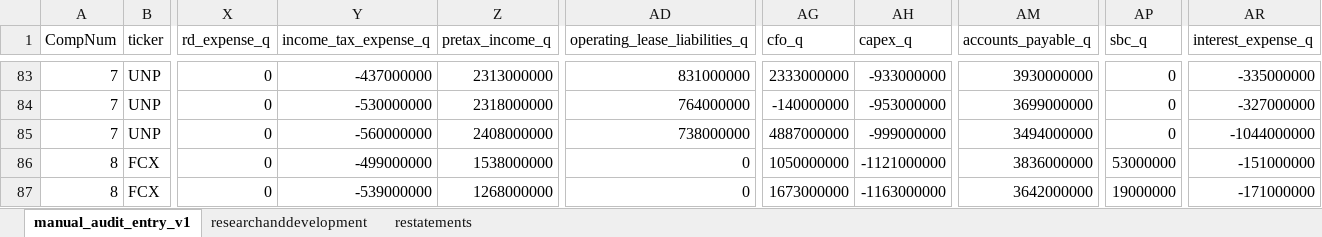
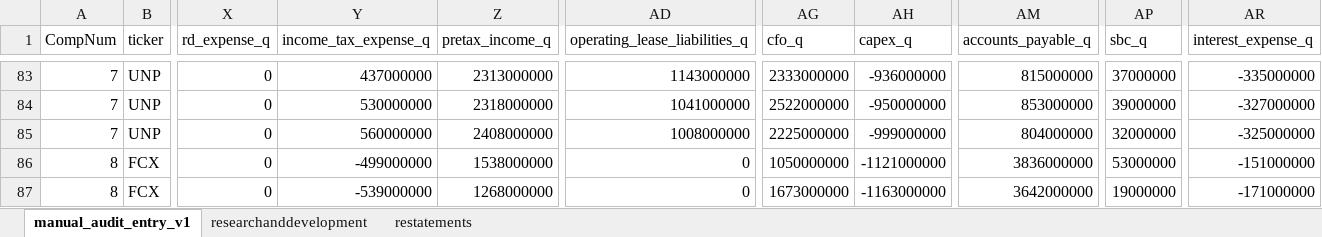
Before and after one commit to peakyragnar/Arrow, an Excel workbook: golden_eval.xlsx, sheet manual_audit_entry_v1, drawn as a sheet; only a part is shown, gaps mark what is left out; values as stored, in another font and other column widths than the file's, no borders; the diff covers the shown part only; the diff names each change by its address in the sheet, - before the commit and + after, or states it on an @@ line.

```diff
--- a/golden_eval.xlsx (sheet manual_audit_entry_v1)
+++ b/golden_eval.xlsx (sheet manual_audit_entry_v1)
-Y83 (income_tax_expense_q): -437000000
+Y83 (income_tax_expense_q): 437000000
-AD83 (operating_lease_liabilities_q): 831000000
+AD83 (operating_lease_liabilities_q): 1143000000
-AH83 (capex_q): -933000000
+AH83 (capex_q): -936000000
-AM83 (accounts_payable_q): 3930000000
+AM83 (accounts_payable_q): 815000000
-AP83 (sbc_q): 0
+AP83 (sbc_q): 37000000
-Y84 (income_tax_expense_q): -530000000
+Y84 (income_tax_expense_q): 530000000
-AD84 (operating_lease_liabilities_q): 764000000
+AD84 (operating_lease_liabilities_q): 1041000000
-AG84 (cfo_q): -140000000
+AG84 (cfo_q): 2522000000
-AH84 (capex_q): -953000000
+AH84 (capex_q): -950000000
-AM84 (accounts_payable_q): 3699000000
+AM84 (accounts_payable_q): 853000000
-AP84 (sbc_q): 0
+AP84 (sbc_q): 39000000
-Y85 (income_tax_expense_q): -560000000
+Y85 (income_tax_expense_q): 560000000
-AD85 (operating_lease_liabilities_q): 738000000
+AD85 (operating_lease_liabilities_q): 1008000000
-AG85 (cfo_q): 4887000000
+AG85 (cfo_q): 2225000000
-AM85 (accounts_payable_q): 3494000000
+AM85 (accounts_payable_q): 804000000
-AP85 (sbc_q): 0
+AP85 (sbc_q): 32000000
-AR85 (interest_expense_q): -1044000000
+AR85 (interest_expense_q): -325000000
```
Also changed, not shown: 32 edited cells elsewhere in this sheet, 2 other files.
